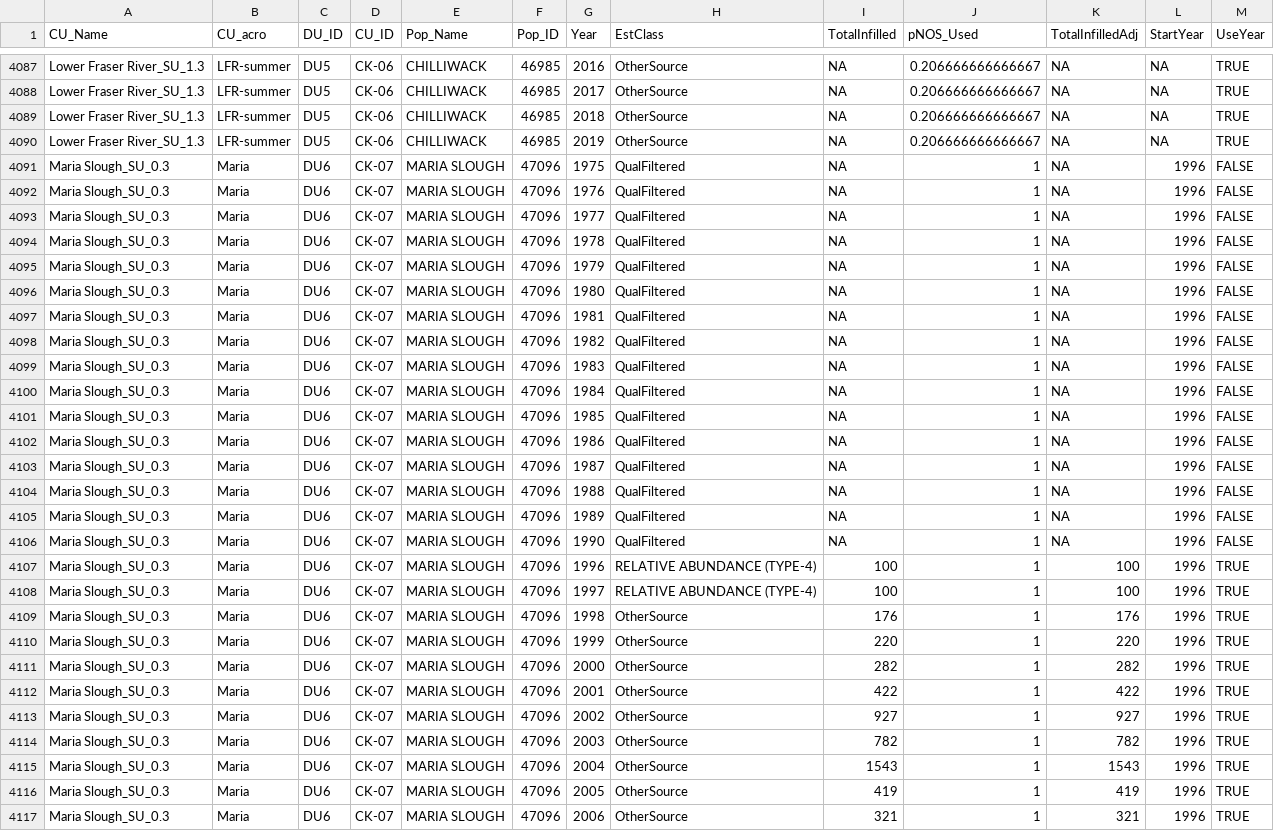
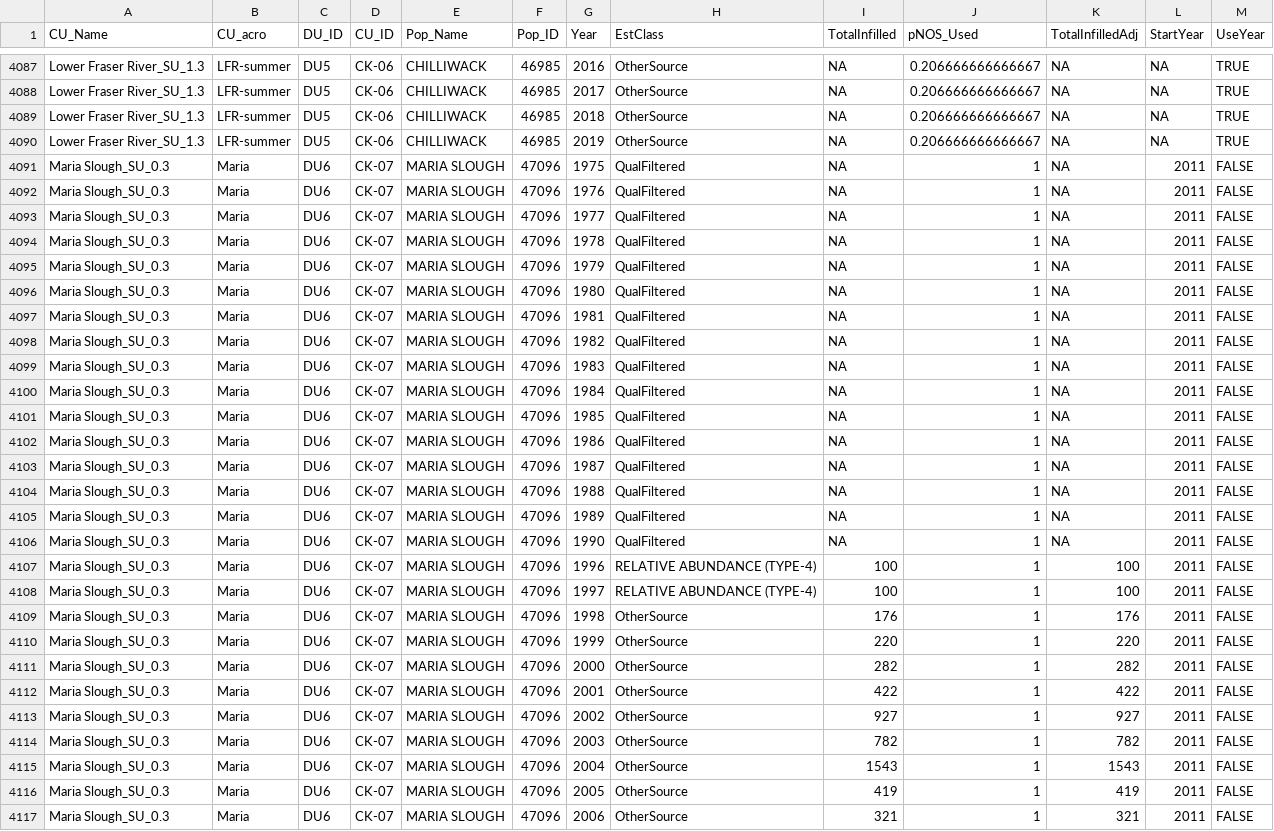
Before and after one commit to SOLV-Code/Scanner-Data-Processing, a CSV file: DATA_IN/Chinook_SBC_BySite.csv, drawn as a sheet; only a part is shown, gaps mark what is left out; the diff covers the shown part only.

```diff
--- a/DATA_IN/Chinook_SBC_BySite.csv
+++ b/DATA_IN/Chinook_SBC_BySite.csv
@@ -4090,28 +4090,28 @@
 "Lower Fraser River_SU_1.3","LFR-summer","DU5","CK-06","CHILLIWACK",46985,2019,"OtherSource",NA,0.206666666666667,NA,NA,TRUE
-"Maria Slough_SU_0.3","Maria","DU6","CK-07","MARIA SLOUGH",47096,1975,"QualFiltered",NA,1,NA,1996,FALSE
-"Maria Slough_SU_0.3","Maria","DU6","CK-07","MARIA SLOUGH",47096,1976,"QualFiltered",NA,1,NA,1996,FALSE
-"Maria Slough_SU_0.3","Maria","DU6","CK-07","MARIA SLOUGH",47096,1977,"QualFiltered",NA,1,NA,1996,FALSE
-"Maria Slough_SU_0.3","Maria","DU6","CK-07","MARIA SLOUGH",47096,1978,"QualFiltered",NA,1,NA,1996,FALSE
-"Maria Slough_SU_0.3","Maria","DU6","CK-07","MARIA SLOUGH",47096,1979,"QualFiltered",NA,1,NA,1996,FALSE
-"Maria Slough_SU_0.3","Maria","DU6","CK-07","MARIA SLOUGH",47096,1980,"QualFiltered",NA,1,NA,1996,FALSE
-"Maria Slough_SU_0.3","Maria","DU6","CK-07","MARIA SLOUGH",47096,1981,"QualFiltered",NA,1,NA,1996,FALSE
-"Maria Slough_SU_0.3","Maria","DU6","CK-07","MARIA SLOUGH",47096,1982,"QualFiltered",NA,1,NA,1996,FALSE
-"Maria Slough_SU_0.3","Maria","DU6","CK-07","MARIA SLOUGH",47096,1983,"QualFiltered",NA,1,NA,1996,FALSE
-"Maria Slough_SU_0.3","Maria","DU6","CK-07","MARIA SLOUGH",47096,1984,"QualFiltered",NA,1,NA,1996,FALSE
-"Maria Slough_SU_0.3","Maria","DU6","CK-07","MARIA SLOUGH",47096,1985,"QualFiltered",NA,1,NA,1996,FALSE
-"Maria Slough_SU_0.3","Maria","DU6","CK-07","MARIA SLOUGH",47096,1986,"QualFiltered",NA,1,NA,1996,FALSE
-"Maria Slough_SU_0.3","Maria","DU6","CK-07","MARIA SLOUGH",47096,1987,"QualFiltered",NA,1,NA,1996,FALSE
-"Maria Slough_SU_0.3","Maria","DU6","CK-07","MARIA SLOUGH",47096,1988,"QualFiltered",NA,1,NA,1996,FALSE
-"Maria Slough_SU_0.3","Maria","DU6","CK-07","MARIA SLOUGH",47096,1989,"QualFiltered",NA,1,NA,1996,FALSE
-"Maria Slough_SU_0.3","Maria","DU6","CK-07","MARIA SLOUGH",47096,1990,"QualFiltered",NA,1,NA,1996,FALSE
-"Maria Slough_SU_0.3","Maria","DU6","CK-07","MARIA SLOUGH",47096,1996,"RELATIVE ABUNDANCE (TYPE-4)",100,1,100,1996,TRUE
-"Maria Slough_SU_0.3","Maria","DU6","CK-07","MARIA SLOUGH",47096,1997,"RELATIVE ABUNDANCE (TYPE-4)",100,1,100,1996,TRUE
-"Maria Slough_SU_0.3","Maria","DU6","CK-07","MARIA SLOUGH",47096,1998,"OtherSource",176,1,176,1996,TRUE
-"Maria Slough_SU_0.3","Maria","DU6","CK-07","MARIA SLOUGH",47096,1999,"OtherSource",220,1,220,1996,TRUE
-"Maria Slough_SU_0.3","Maria","DU6","CK-07","MARIA SLOUGH",47096,2000,"OtherSource",282,1,282,1996,TRUE
-"Maria Slough_SU_0.3","Maria","DU6","CK-07","MARIA SLOUGH",47096,2001,"OtherSource",422,1,422,1996,TRUE
-"Maria Slough_SU_0.3","Maria","DU6","CK-07","MARIA SLOUGH",47096,2002,"OtherSource",927,1,927,1996,TRUE
-"Maria Slough_SU_0.3","Maria","DU6","CK-07","MARIA SLOUGH",47096,2003,"OtherSource",782,1,782,1996,TRUE
-"Maria Slough_SU_0.3","Maria","DU6","CK-07","MARIA SLOUGH",47096,2004,"OtherSource",1543,1,1543,1996,TRUE
-"Maria Slough_SU_0.3","Maria","DU6","CK-07","MARIA SLOUGH",47096,2005,"OtherSource",419,1,419,1996,TRUE
-"Maria Slough_SU_0.3","Maria","DU6","CK-07","MARIA SLOUGH",47096,2006,"OtherSource",321,1,321,1996,TRUE
+"Maria Slough_SU_0.3","Maria","DU6","CK-07","MARIA SLOUGH",47096,1975,"QualFiltered",NA,1,NA,2011,FALSE
+"Maria Slough_SU_0.3","Maria","DU6","CK-07","MARIA SLOUGH",47096,1976,"QualFiltered",NA,1,NA,2011,FALSE
+"Maria Slough_SU_0.3","Maria","DU6","CK-07","MARIA SLOUGH",47096,1977,"QualFiltered",NA,1,NA,2011,FALSE
+"Maria Slough_SU_0.3","Maria","DU6","CK-07","MARIA SLOUGH",47096,1978,"QualFiltered",NA,1,NA,2011,FALSE
+"Maria Slough_SU_0.3","Maria","DU6","CK-07","MARIA SLOUGH",47096,1979,"QualFiltered",NA,1,NA,2011,FALSE
+"Maria Slough_SU_0.3","Maria","DU6","CK-07","MARIA SLOUGH",47096,1980,"QualFiltered",NA,1,NA,2011,FALSE
+"Maria Slough_SU_0.3","Maria","DU6","CK-07","MARIA SLOUGH",47096,1981,"QualFiltered",NA,1,NA,2011,FALSE
+"Maria Slough_SU_0.3","Maria","DU6","CK-07","MARIA SLOUGH",47096,1982,"QualFiltered",NA,1,NA,2011,FALSE
+"Maria Slough_SU_0.3","Maria","DU6","CK-07","MARIA SLOUGH",47096,1983,"QualFiltered",NA,1,NA,2011,FALSE
+"Maria Slough_SU_0.3","Maria","DU6","CK-07","MARIA SLOUGH",47096,1984,"QualFiltered",NA,1,NA,2011,FALSE
+"Maria Slough_SU_0.3","Maria","DU6","CK-07","MARIA SLOUGH",47096,1985,"QualFiltered",NA,1,NA,2011,FALSE
+"Maria Slough_SU_0.3","Maria","DU6","CK-07","MARIA SLOUGH",47096,1986,"QualFiltered",NA,1,NA,2011,FALSE
+"Maria Slough_SU_0.3","Maria","DU6","CK-07","MARIA SLOUGH",47096,1987,"QualFiltered",NA,1,NA,2011,FALSE
+"Maria Slough_SU_0.3","Maria","DU6","CK-07","MARIA SLOUGH",47096,1988,"QualFiltered",NA,1,NA,2011,FALSE
+"Maria Slough_SU_0.3","Maria","DU6","CK-07","MARIA SLOUGH",47096,1989,"QualFiltered",NA,1,NA,2011,FALSE
+"Maria Slough_SU_0.3","Maria","DU6","CK-07","MARIA SLOUGH",47096,1990,"QualFiltered",NA,1,NA,2011,FALSE
+"Maria Slough_SU_0.3","Maria","DU6","CK-07","MARIA SLOUGH",47096,1996,"RELATIVE ABUNDANCE (TYPE-4)",100,1,100,2011,FALSE
+"Maria Slough_SU_0.3","Maria","DU6","CK-07","MARIA SLOUGH",47096,1997,"RELATIVE ABUNDANCE (TYPE-4)",100,1,100,2011,FALSE
+"Maria Slough_SU_0.3","Maria","DU6","CK-07","MARIA SLOUGH",47096,1998,"OtherSource",176,1,176,2011,FALSE
+"Maria Slough_SU_0.3","Maria","DU6","CK-07","MARIA SLOUGH",47096,1999,"OtherSource",220,1,220,2011,FALSE
+"Maria Slough_SU_0.3","Maria","DU6","CK-07","MARIA SLOUGH",47096,2000,"OtherSource",282,1,282,2011,FALSE
+"Maria Slough_SU_0.3","Maria","DU6","CK-07","MARIA SLOUGH",47096,2001,"OtherSource",422,1,422,2011,FALSE
+"Maria Slough_SU_0.3","Maria","DU6","CK-07","MARIA SLOUGH",47096,2002,"OtherSource",927,1,927,2011,FALSE
+"Maria Slough_SU_0.3","Maria","DU6","CK-07","MARIA SLOUGH",47096,2003,"OtherSource",782,1,782,2011,FALSE
+"Maria Slough_SU_0.3","Maria","DU6","CK-07","MARIA SLOUGH",47096,2004,"OtherSource",1543,1,1543,2011,FALSE
+"Maria Slough_SU_0.3","Maria","DU6","CK-07","MARIA SLOUGH",47096,2005,"OtherSource",419,1,419,2011,FALSE
+"Maria Slough_SU_0.3","Maria","DU6","CK-07","MARIA SLOUGH",47096,2006,"OtherSource",321,1,321,2011,FALSE
```
Also changed, not shown: 17 edited cells elsewhere in this file, DATA_IN/Chinook_SBC_ByCU.csv, DATA_LOOKUP_FILES/MOD_MAIN_CU_LOOKUP_FOR_SOS.csv, 1 other file.
